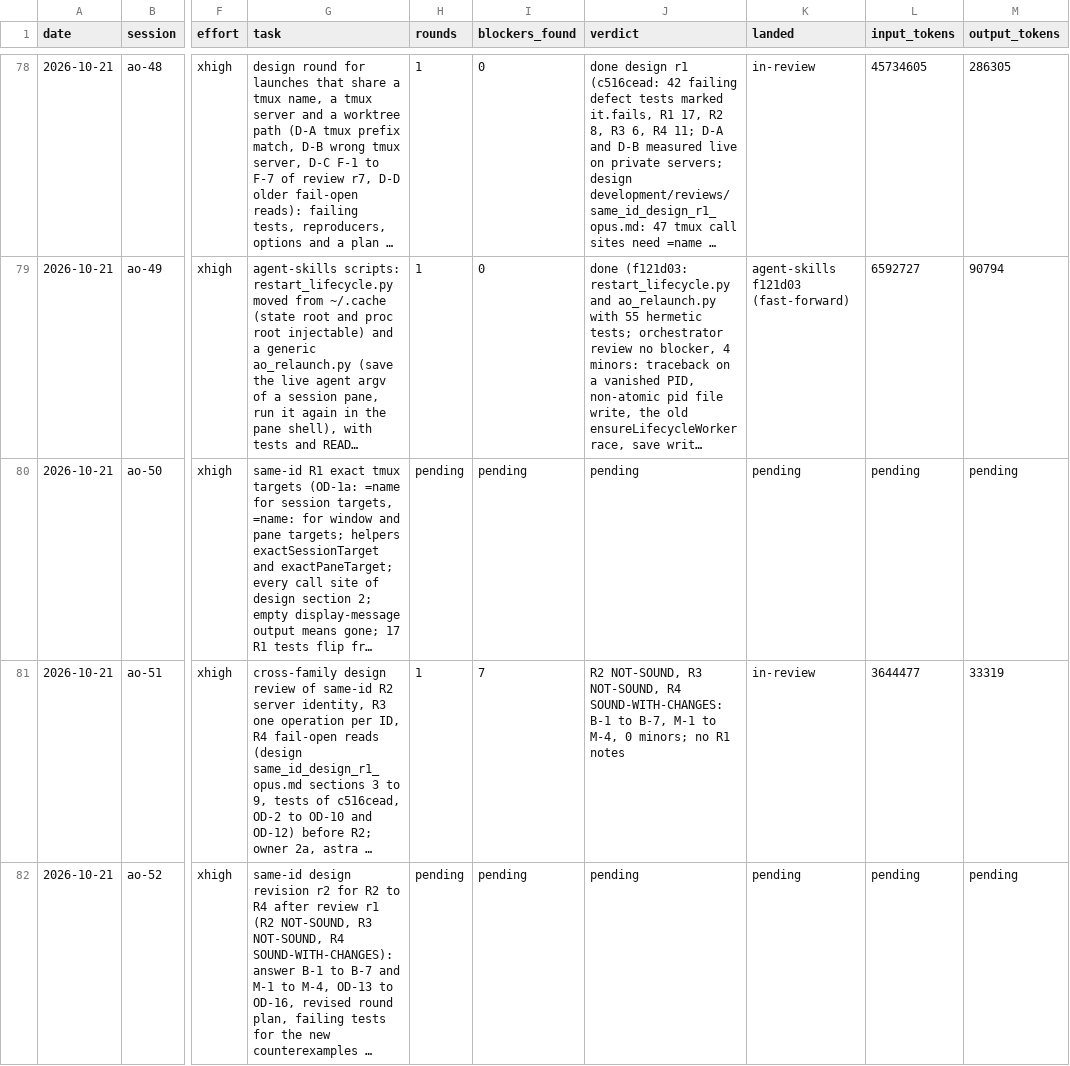
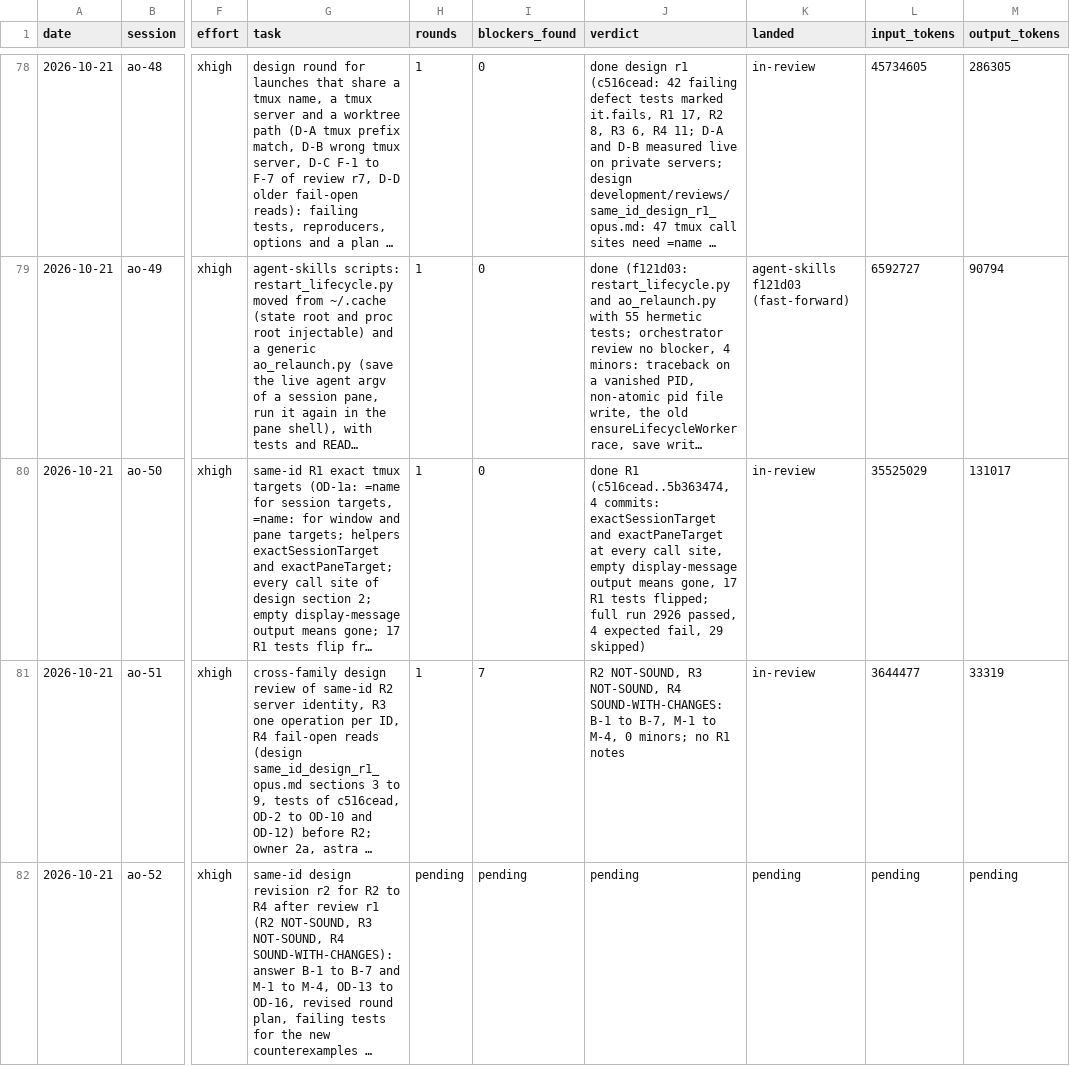
Before and after one commit to taisung/agent-orchestrator, a CSV file: development/artifacts/model_router_log/log.csv, drawn as a sheet; only a part is shown, gaps mark what is left out; long unchanged cells end in …; the diff covers the shown part only; the diff names each change by its address in the sheet, - before the commit and + after, or states it on an @@ line.

Commit message:
docs(development): dispatch the review of same-ID R1
ao-50 finished R1 (exact tmux targets) at 5b363474 with all gates green.
The handover planned a cross-family review on gpt-6-astra, so a new Codex
session (ao-53) reviews c516cead..5b363474; ao-51 stays reserved for the
re-check of the design revision r2.

```diff
--- a/development/artifacts/model_router_log/log.csv
+++ b/development/artifacts/model_router_log/log.csv
-H80 (rounds): pending
+H80 (rounds): 1
-I80 (blockers_found): pending
+I80 (blockers_found): 0
-J80 (verdict): pending
+J80 (verdict): done R1 (c516cead..5b363474, 4 commits: exactSessionTarget and exactPaneTarget at every call site, empty display-message output means gone, 17 R1 tests flipped; full run 2926 passed, 4 expected fail, 29 skipped)
-K80 (landed): pending
+K80 (landed): in-review
-L80 (input_tokens): pending
+L80 (input_tokens): 35525029
-M80 (output_tokens): pending
+M80 (output_tokens): 131017
```
Also changed, not shown: 1 added row elsewhere in this file, 1 other file.
